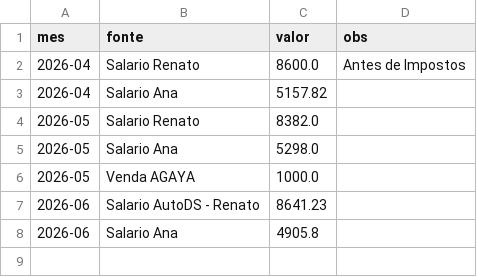
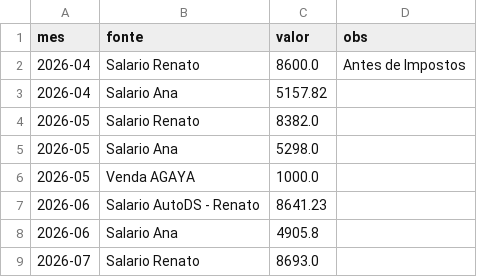
Before and after one commit to czrstar/finance-dashboard-zappro, a CSV file: data/receitas.csv, drawn as a sheet.

Commit message:
auto: update data/receitas.csv

```diff
--- a/data/receitas.csv
+++ b/data/receitas.csv
@@ -8 +8,2 @@ mes,fonte,valor,obs
 2026-06,Salario Ana,4905.8,
+2026-07,Salario Renato,8693.0,
```
